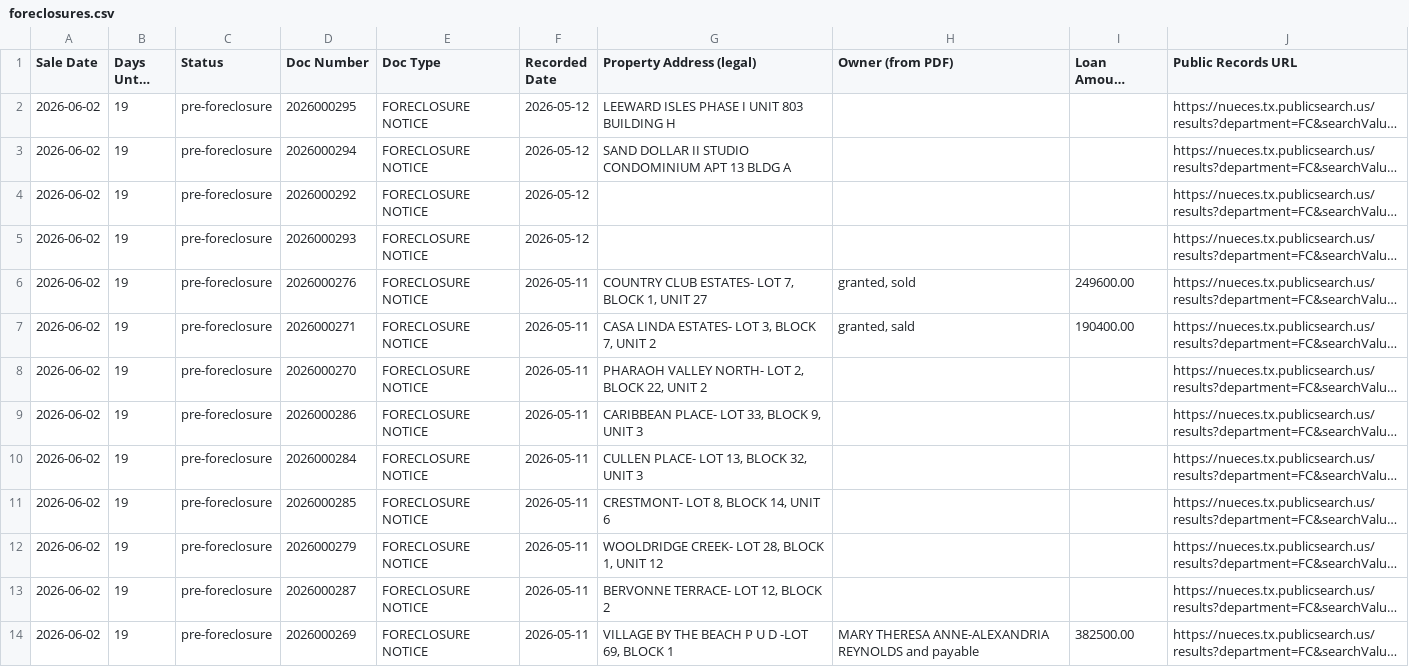
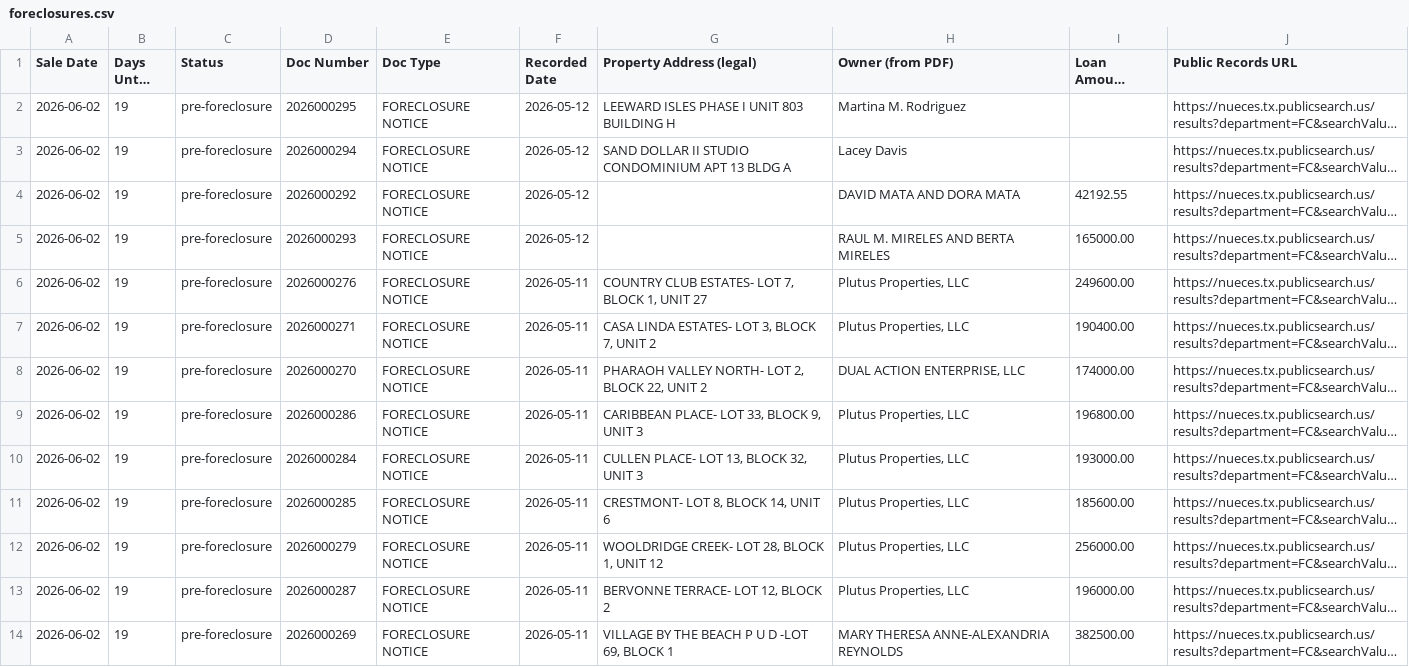
Before and after one commit to sbrios85/nueces-leads, a CSV file: data/foreclosures.csv, drawn as a sheet; only a part is shown; long unchanged cells end in …; the diff covers the shown part only; the diff names each change by its address in the sheet, - before the commit and + after, or states it on an @@ line.

```diff
--- a/data/foreclosures.csv
+++ b/data/foreclosures.csv
-H2 (Owner (from PDF)): (empty)
+H2 (Owner (from PDF)): Martina M. Rodriguez
-H3 (Owner (from PDF)): (empty)
+H3 (Owner (from PDF)): Lacey Davis
-H4 (Owner (from PDF)): (empty)
+H4 (Owner (from PDF)): DAVID MATA AND DORA MATA
-I4 (Loan Amount (from PDF)): (empty)
+I4 (Loan Amount (from PDF)): 42192.55
-H5 (Owner (from PDF)): (empty)
+H5 (Owner (from PDF)): RAUL M. MIRELES AND BERTA MIRELES
-I5 (Loan Amount (from PDF)): (empty)
+I5 (Loan Amount (from PDF)): 165000.00
-H6 (Owner (from PDF)): granted, sold
+H6 (Owner (from PDF)): Plutus Properties, LLC
-H7 (Owner (from PDF)): granted, sald
+H7 (Owner (from PDF)): Plutus Properties, LLC
-H8 (Owner (from PDF)): (empty)
+H8 (Owner (from PDF)): DUAL ACTION ENTERPRISE, LLC
-I8 (Loan Amount (from PDF)): (empty)
+I8 (Loan Amount (from PDF)): 174000.00
-H9:H13 (Owner (from PDF)): (empty)
+H9:H13 (Owner (from PDF)): Plutus Properties, LLC
-I9 (Loan Amount (from PDF)): (empty)
+I9 (Loan Amount (from PDF)): 196800.00
-I10 (Loan Amount (from PDF)): (empty)
+I10 (Loan Amount (from PDF)): 193000.00
-I11 (Loan Amount (from PDF)): (empty)
+I11 (Loan Amount (from PDF)): 185600.00
-I12 (Loan Amount (from PDF)): (empty)
+I12 (Loan Amount (from PDF)): 256000.00
-I13 (Loan Amount (from PDF)): (empty)
+I13 (Loan Amount (from PDF)): 196000.00
-H14 (Owner (from PDF)): MARY THERESA ANNE-ALEXANDRIA REYNOLDS and payable
+H14 (Owner (from PDF)): MARY THERESA ANNE-ALEXANDRIA REYNOLDS
```
Also changed, not shown: 3 added rows, 3 removed rows and 26 edited cells elsewhere in this file, data/leads_for_ghl.csv, 6 other files.
